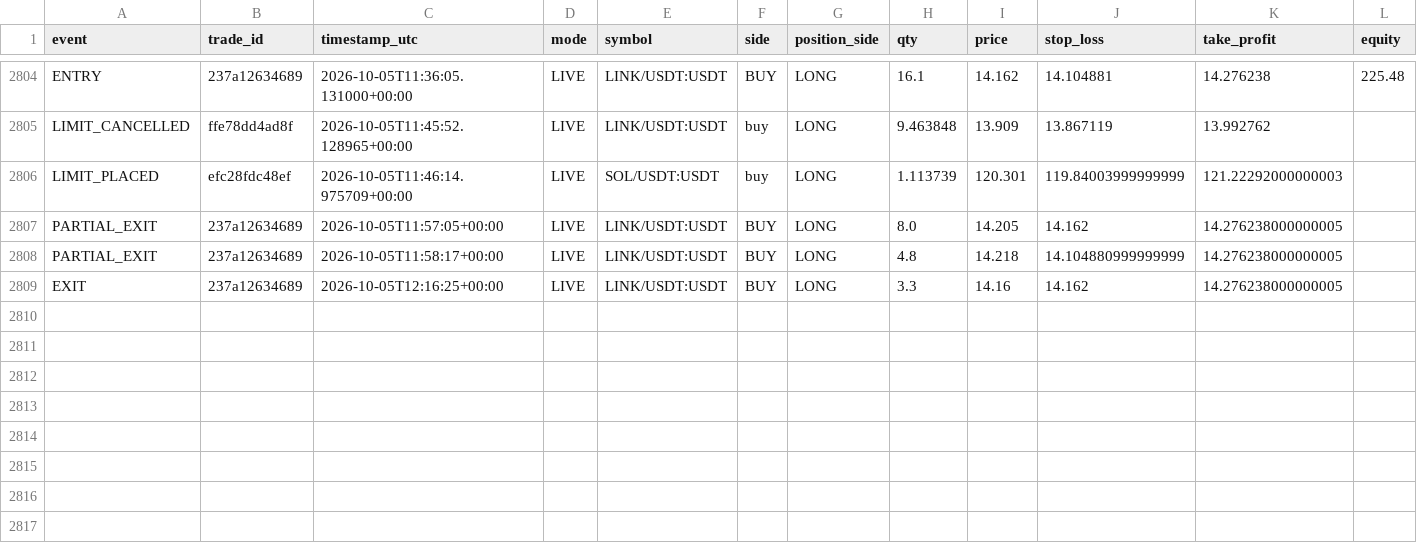
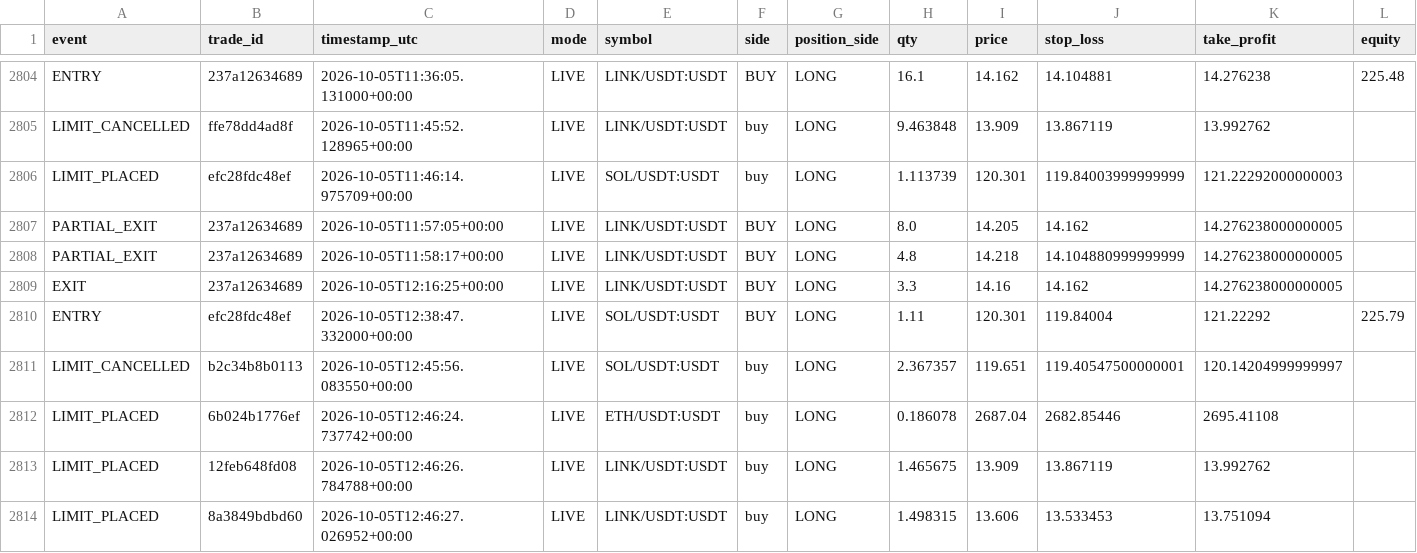
Before and after one commit to MatveevIlya1995/bingx-order-block-bot, a CSV file: data/trades.csv, drawn as a sheet; only a part is shown, gaps mark what is left out; rows hold the shown columns only; the diff names each change by its address in the sheet, - before the commit and + after, or states it on an @@ line.

```diff
--- a/data/trades.csv
+++ b/data/trades.csv
+row 2810: ENTRY | efc28fdc48ef | 2026-10-05T12:38:47.332000+00:00 | LIVE | SOL/USDT:USDT | BUY | LONG | 1.11 | 120.301 | 119.84004 | 121.22292 | 225.79
+row 2811: LIMIT_CANCELLED | b2c34b8b0113 | 2026-10-05T12:45:56.083550+00:00 | LIVE | SOL/USDT:USDT | buy | LONG | 2.367357 | 119.651 | 119.40547500000001 | 120.14204999999997
+row 2812: LIMIT_PLACED | 6b024b1776ef | 2026-10-05T12:46:24.737742+00:00 | LIVE | ETH/USDT:USDT | buy | LONG | 0.186078 | 2687.04 | 2682.85446 | 2695.41108
+row 2813: LIMIT_PLACED | 12feb648fd08 | 2026-10-05T12:46:26.784788+00:00 | LIVE | LINK/USDT:USDT | buy | LONG | 1.465675 | 13.909 | 13.867119 | 13.992762
+row 2814: LIMIT_PLACED | 8a3849bdbd60 | 2026-10-05T12:46:27.026952+00:00 | LIVE | LINK/USDT:USDT | buy | LONG | 1.498315 | 13.606 | 13.533453 | 13.751094
```
Also changed, not shown: 1 other file.
